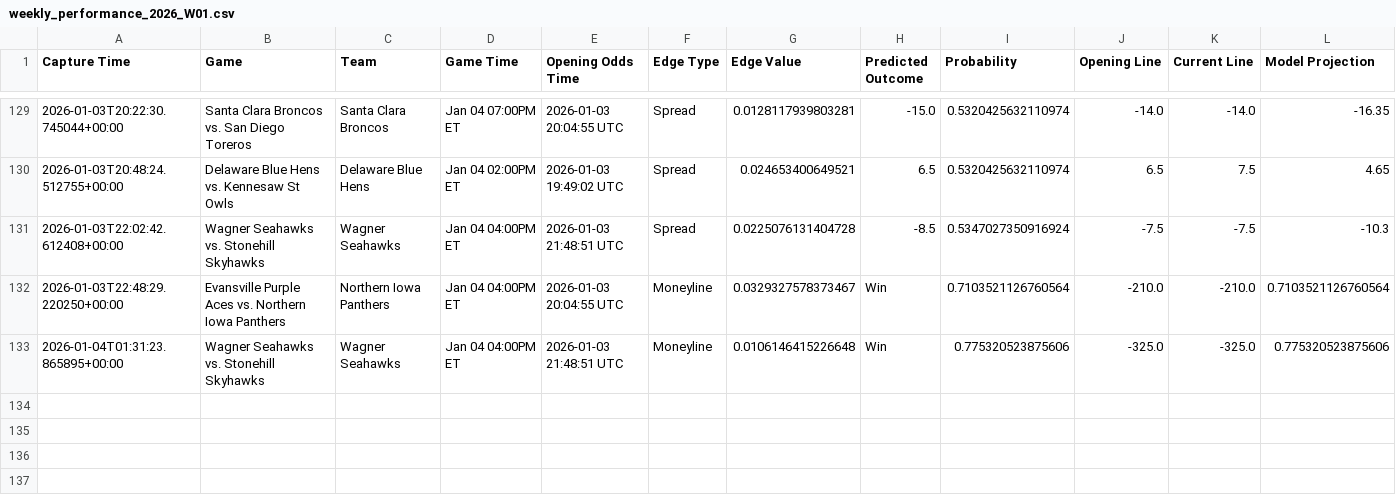
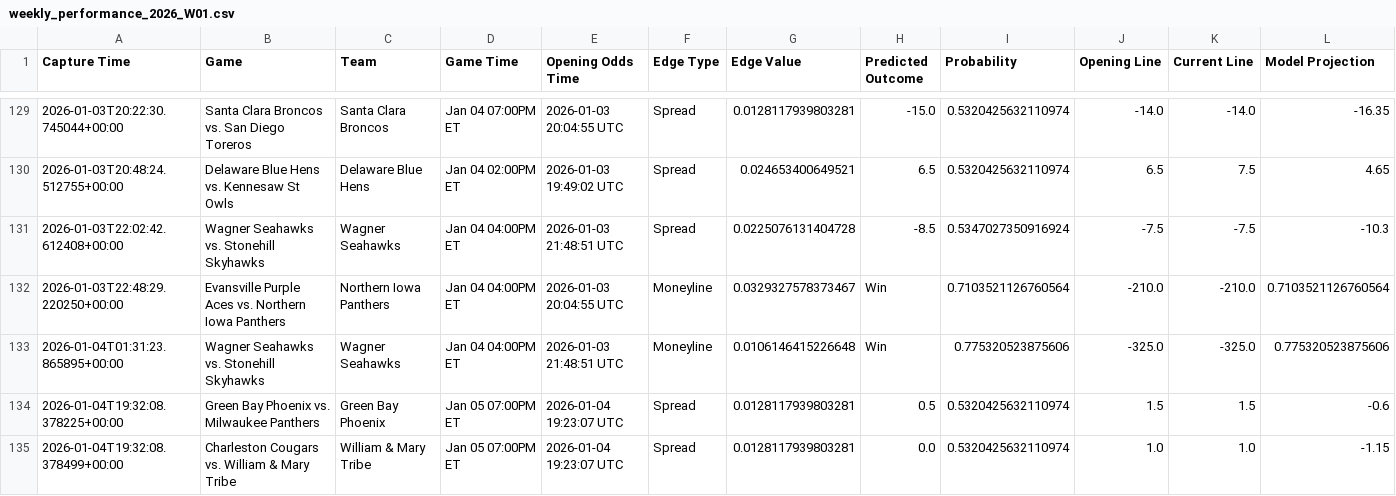
Before and after one commit to trashduty/kp_test, a CSV file: performance_tracking/weekly_performance_2026_W01.csv, drawn as a sheet; only a part is shown, gaps mark what is left out.

```diff
--- a/performance_tracking/weekly_performance_2026_W01.csv
+++ b/performance_tracking/weekly_performance_2026_W01.csv
@@ -133 +133,3 @@ Capture Time,Game,Team,Game Time,Opening Odds Time,Edge Type,Edge Value,Predicte
 2026-01-04T01:31:23.865895+00:00,Wagner Seahawks vs. Stonehill Skyhawks,Wagner Seahawks,Jan 04 04:00PM ET,2026-01-03 21:48:51 UTC,Moneyline,0.0106146415226648,Win,0.775320523875606,-325.0,-325.0,0.775320523875606
+2026-01-04T19:32:08.378225+00:00,Green Bay Phoenix vs. Milwaukee Panthers,Green Bay Phoenix,Jan 05 07:00PM ET,2026-01-04 19:23:07 UTC,Spread,0.0128117939803281,0.5,0.5320425632110974,1.5,1.5,-0.6
+2026-01-04T19:32:08.378499+00:00,Charleston Cougars vs. William & Mary Tribe,William & Mary Tribe,Jan 05 07:00PM ET,2026-01-04 19:23:07 UTC,Spread,0.0128117939803281,0.0,0.5320425632110974,1.0,1.0,-1.15
```
Also changed, not shown: 1 other file.
